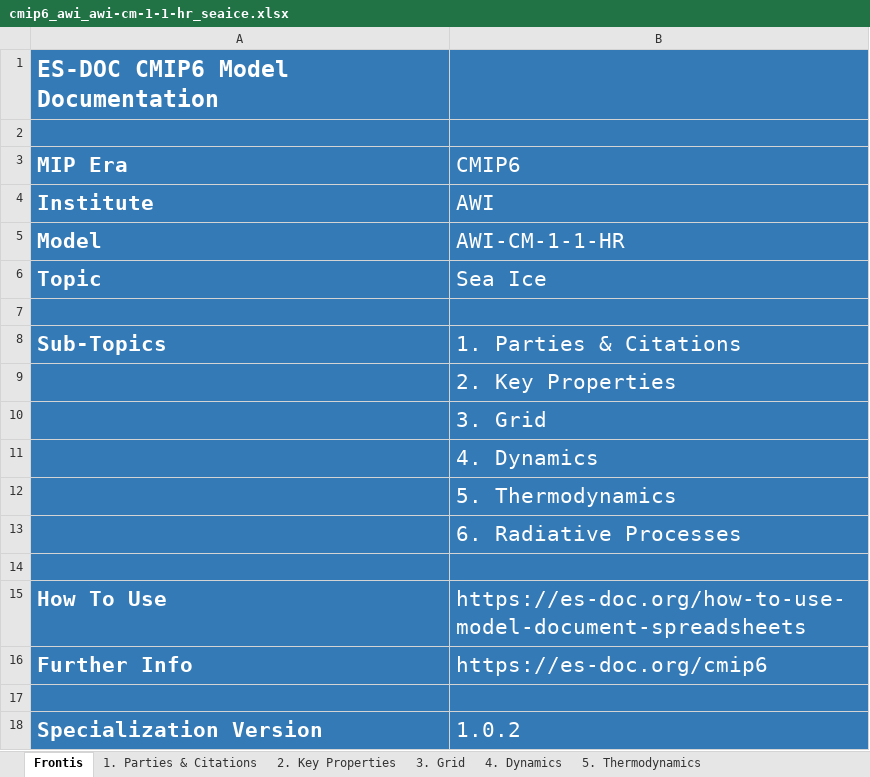
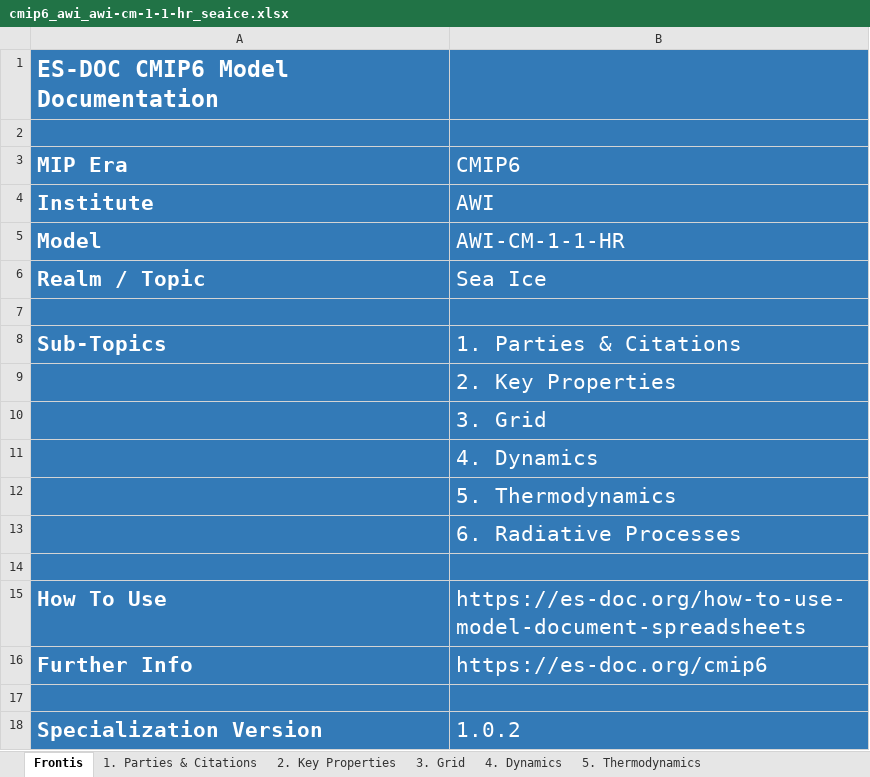
Before and after one commit to ES-DOC-INSTITUTIONAL/awi, an Excel workbook: cmip6/models/awi-cm-1-1-hr/cmip6_awi_awi-cm-1-1-hr_seaice.xlsx, sheet Frontis, drawn as a sheet; values as stored, in another font and other column widths than the file's, no borders; the diff names each change by its address in the sheet, - before the commit and + after, or states it on an @@ line.

Commit message:
latest-spreadsheets

```diff
--- a/cmip6/models/awi-cm-1-1-hr/cmip6_awi_awi-cm-1-1-hr_seaice.xlsx (sheet Frontis)
+++ b/cmip6/models/awi-cm-1-1-hr/cmip6_awi_awi-cm-1-1-hr_seaice.xlsx (sheet Frontis)
-A6 (MIP Era): Topic
+A6 (MIP Era): Realm / Topic
```
Also changed, not shown: cmip6/models/awi-cm-1-1-hr/cmip6_awi_awi-cm-1-1-hr_ocean.xlsx, cmip6/models/awi-cm-1-1-lr/cmip6_awi_awi-cm-1-1-lr_ocean.xlsx, 25 other files.
